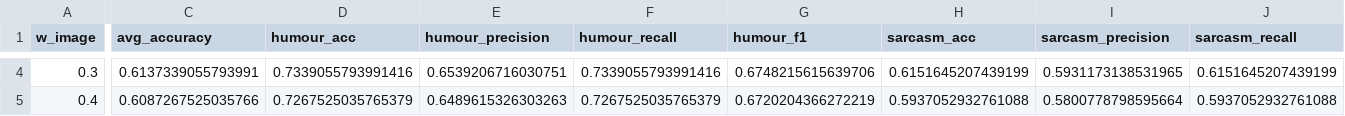
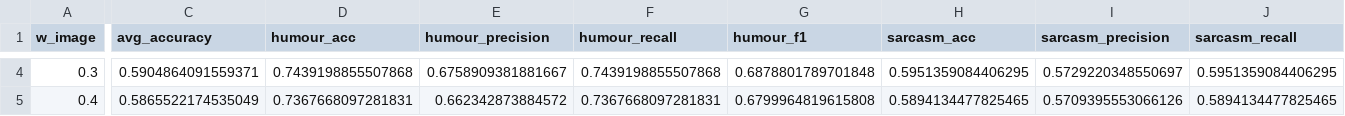
Before and after one commit to mnovgorodtsev/MemeSentiment, a CSV file: results/train/late_fusion/training_results_late_fusion.csv, drawn as a sheet; only a part is shown, gaps mark what is left out; the diff covers the shown part only; the diff names each change by its address in the sheet, - before the commit and + after, or states it on an @@ line.

```diff
--- a/results/train/late_fusion/training_results_late_fusion.csv
+++ b/results/train/late_fusion/training_results_late_fusion.csv
-C4 (avg_accuracy): 0.6137339055793991
+C4 (avg_accuracy): 0.5904864091559371
-D4 (humour_acc): 0.7339055793991416
+D4 (humour_acc): 0.7439198855507868
-E4 (humour_precision): 0.6539206716030751
+E4 (humour_precision): 0.6758909381881667
-F4 (humour_recall): 0.7339055793991416
+F4 (humour_recall): 0.7439198855507868
-G4 (humour_f1): 0.6748215615639706
+G4 (humour_f1): 0.6878801789701848
-H4 (sarcasm_acc): 0.6151645207439199
+H4 (sarcasm_acc): 0.5951359084406295
-I4 (sarcasm_precision): 0.5931173138531965
+I4 (sarcasm_precision): 0.5729220348550697
-J4 (sarcasm_recall): 0.6151645207439199
+J4 (sarcasm_recall): 0.5951359084406295
-C5 (avg_accuracy): 0.6087267525035766
+C5 (avg_accuracy): 0.5865522174535049
-D5 (humour_acc): 0.7267525035765379
+D5 (humour_acc): 0.7367668097281831
-E5 (humour_precision): 0.6489615326303263
+E5 (humour_precision): 0.662342873884572
-F5 (humour_recall): 0.7267525035765379
+F5 (humour_recall): 0.7367668097281831
-G5 (humour_f1): 0.6720204366272219
+G5 (humour_f1): 0.6799964819615808
-H5 (sarcasm_acc): 0.5937052932761088
+H5 (sarcasm_acc): 0.5894134477825465
-I5 (sarcasm_precision): 0.5800778798595664
+I5 (sarcasm_precision): 0.5709395553066126
-J5 (sarcasm_recall): 0.5937052932761088
+J5 (sarcasm_recall): 0.5894134477825465
```
Also changed, not shown: 137 edited cells elsewhere in this file, 4 other files.
